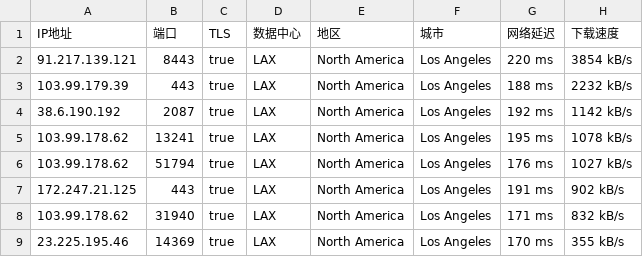
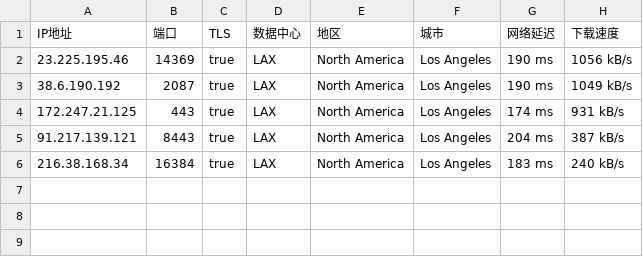
Before and after one commit to o2sky/yxip, a CSV file: ct/40065.csv, drawn as a sheet.

```diff
--- a/ct/40065.csv
+++ b/ct/40065.csv
@@ -1,9 +1,6 @@
 IP地址,端口,TLS,数据中心,地区,城市,网络延迟,下载速度
-91.217.139.121,8443,true,LAX,North America,Los Angeles,220 ms,3854 kB/s
-103.99.179.39,443,true,LAX,North America,Los Angeles,188 ms,2232 kB/s
-38.6.190.192,2087,true,LAX,North America,Los Angeles,192 ms,1142 kB/s
-103.99.178.62,13241,true,LAX,North America,Los Angeles,195 ms,1078 kB/s
-103.99.178.62,51794,true,LAX,North America,Los Angeles,176 ms,1027 kB/s
-172.247.21.125,443,true,LAX,North America,Los Angeles,191 ms,902 kB/s
-103.99.178.62,31940,true,LAX,North America,Los Angeles,171 ms,832 kB/s
-23.225.195.46,14369,true,LAX,North America,Los Angeles,170 ms,355 kB/s
+23.225.195.46,14369,true,LAX,North America,Los Angeles,190 ms,1056 kB/s
+38.6.190.192,2087,true,LAX,North America,Los Angeles,190 ms,1049 kB/s
+172.247.21.125,443,true,LAX,North America,Los Angeles,174 ms,931 kB/s
+91.217.139.121,8443,true,LAX,North America,Los Angeles,204 ms,387 kB/s
+216.38.168.34,16384,true,LAX,North America,Los Angeles,183 ms,240 kB/s
```
Also changed, not shown: ct/16509.csv, ct/31898.csv, 2 other files.
